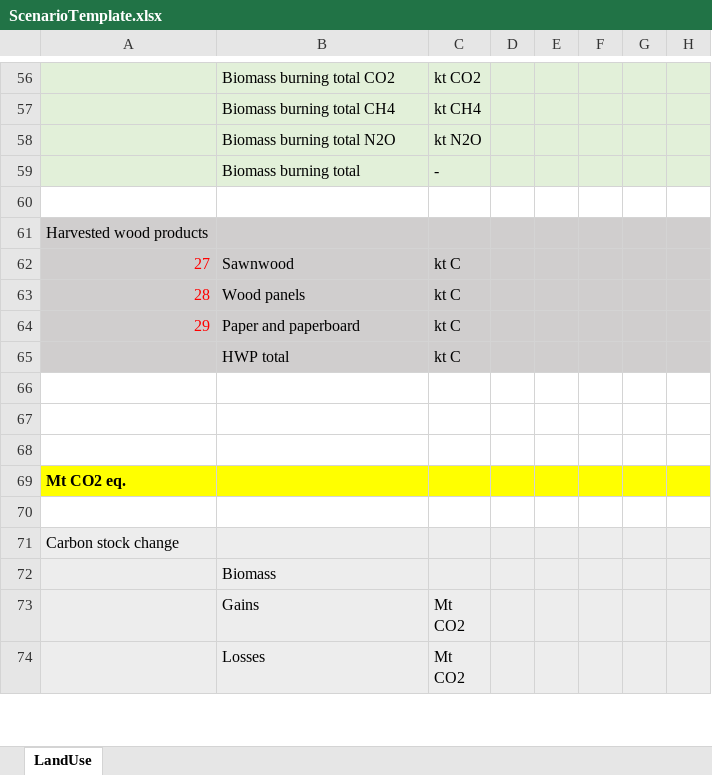
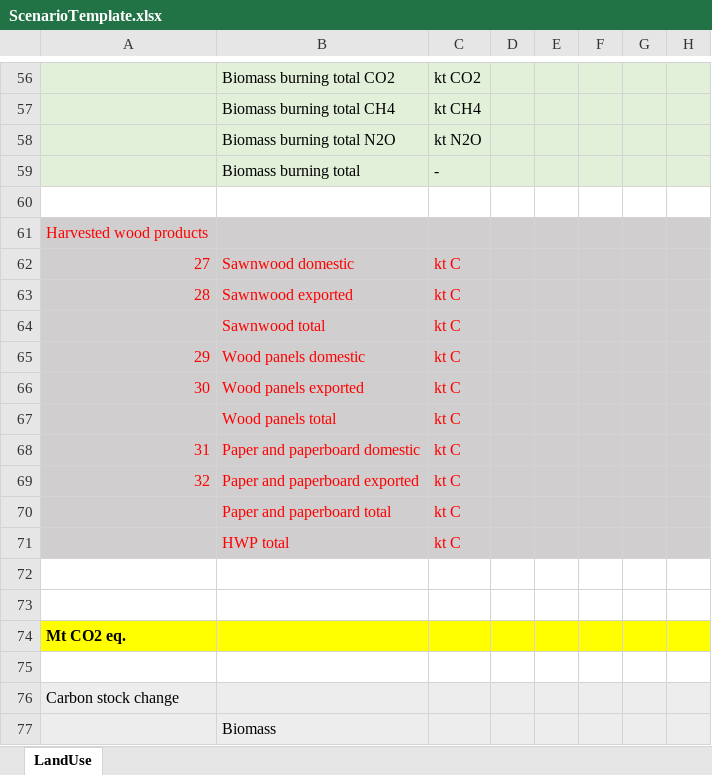
Before and after one commit to jariperttunen/lukeghg, an Excel workbook: ScenarioTemplate/ScenarioTemplate.xlsx, sheet LandUse, drawn as a sheet; only a part is shown, gaps mark what is left out; the shorter side is filled out with more unchanged rows; values as stored, in another font and other column widths than the file's, no borders; removed rows and columns are numbered as before the commit, all else as after; rows hold the shown columns only; the diff names each change by its address in the sheet, - before the commit and + after, or states it on an @@ line.

Commit message:
New UIDMatrix and ScenarioTemplate (HWP in more detail).

```diff
--- a/ScenarioTemplate/ScenarioTemplate.xlsx (sheet LandUse)
+++ b/ScenarioTemplate/ScenarioTemplate.xlsx (sheet LandUse)
-A61 text colour: black
+A61 text colour: #FF0000
+row 62: 27 | Sawnwood domestic | kt C
+row 63: 28 | Sawnwood exported | kt C
@@ column A renumbered between rows 64 and 70 @@
-B64: Sawnwood
+B64: Sawnwood total
-B64:C64 text colour: black
+B64:C64 text colour: #FF0000
+row 65: 29 | Wood panels domestic | kt C
+row 66: 30 | Wood panels exported | kt C
-B67: Wood panels
+B67: Wood panels total
-B67:C67 text colour: black
+B67:C67 text colour: #FF0000
+row 68: 31 | Paper and paperboard domestic | kt C
+row 69: 32 | Paper and paperboard exported | kt C
-B70: Paper and paperboard
+B70: Paper and paperboard total
-B70:C71 text colour: black
+B70:C71 text colour: #FF0000
-row 66: (empty)
```
Also changed, not shown: ScenarioTemplate/UIDMatrix.xlsx.
